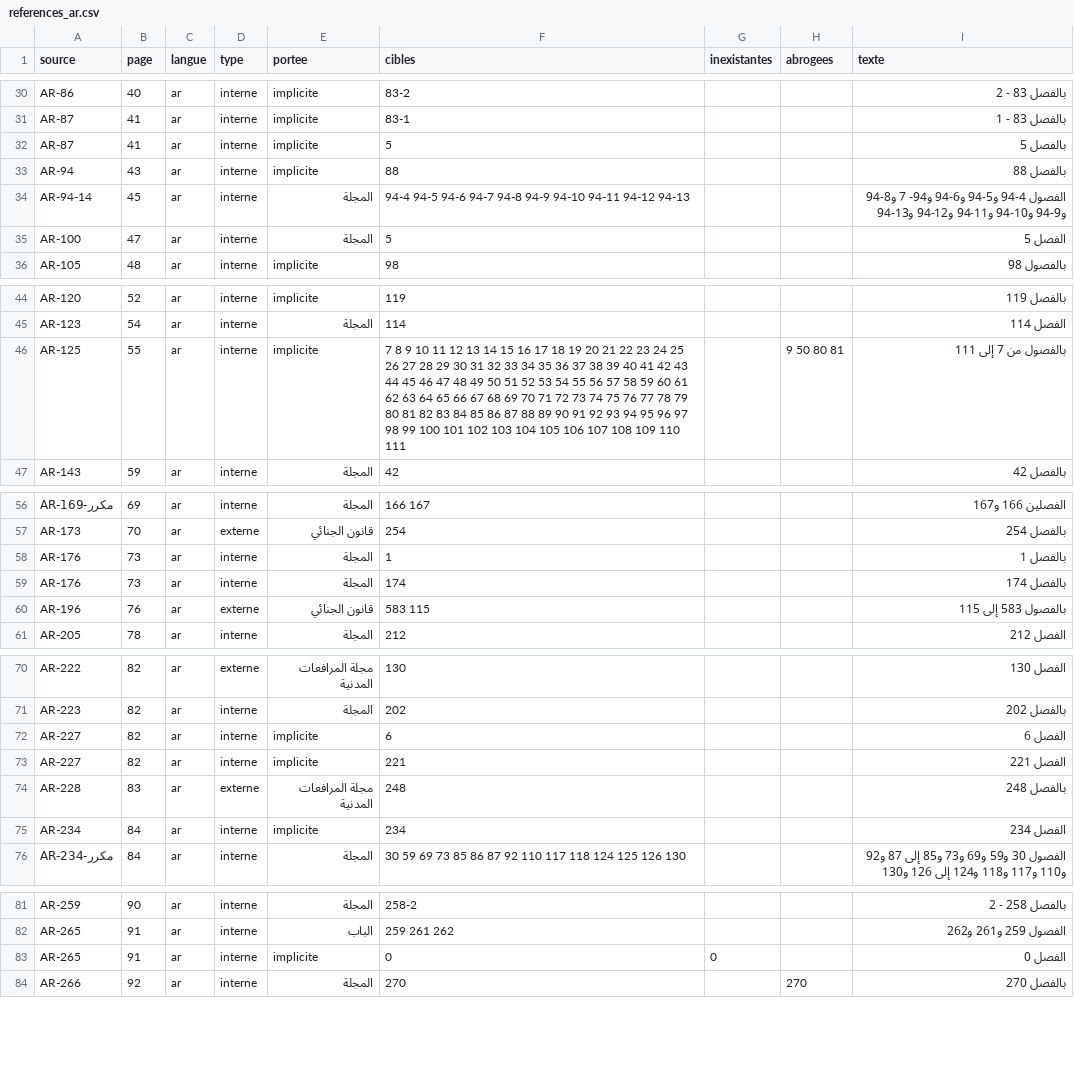
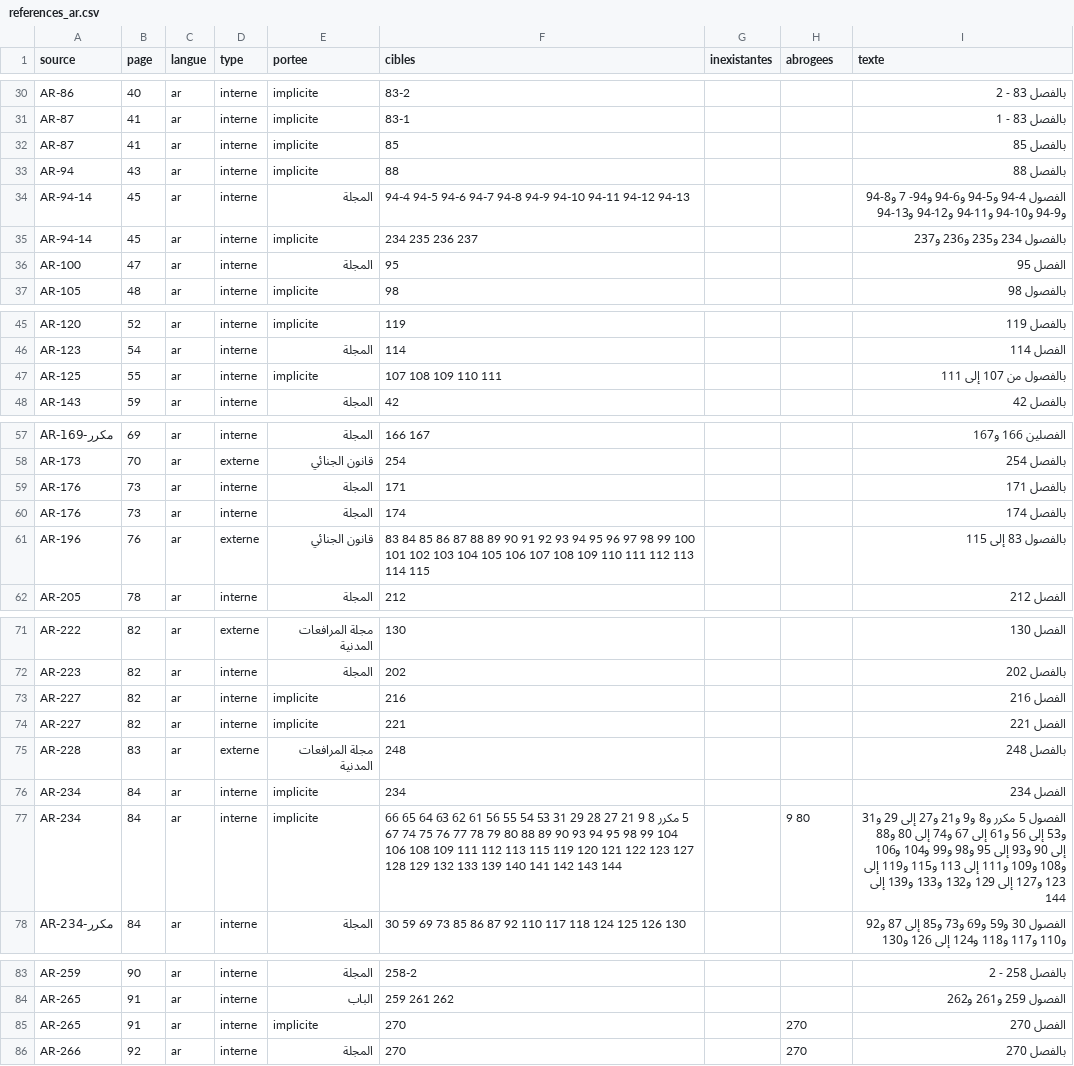
Before and after one commit to kawtharjguirim/LegalTN, a CSV file: reports/platinum/references/references_ar.csv, drawn as a sheet; only a part is shown, gaps mark what is left out; the diff covers the shown part only.

```diff
--- a/reports/platinum/references/references_ar.csv
+++ b/reports/platinum/references/references_ar.csv
@@ -31,6 +31,7 @@ AR-86,40,ar,interne,implicite,83-2,,,بالفصل 83 - 2
 AR-87,41,ar,interne,implicite,83-1,,,بالفصل 83 - 1
-AR-87,41,ar,interne,implicite,5,,,بالفصل 5
+AR-87,41,ar,interne,implicite,85,,,بالفصل 85
 AR-94,43,ar,interne,implicite,88,,,بالفصل 88
 AR-94-14,45,ar,interne,المجلة,94-4 94-5 94-6 94-7 94-8 94-9 94-10 94-11 94-12 94-13,,,الفصول 4-94 و5-94 و6-94 و94- 7 و8-94 و9-94 و10-94 و11-94 و12-94 و13-94
-AR-100,47,ar,interne,المجلة,5,,,الفصل 5
+AR-94-14,45,ar,interne,implicite,234 235 236 237,,,بالفصول 234 و235 و236 و237
+AR-100,47,ar,interne,المجلة,95,,,الفصل 95
 AR-105,48,ar,interne,implicite,98,,,بالفصول 98
@@ -45,3 +46,3 @@ AR-120,52,ar,interne,implicite,119,,,بالفصل 119
 AR-123,54,ar,interne,المجلة,114,,,الفصل 114
-AR-125,55,ar,interne,implicite,7 8 9 10 11 12 13 14 15 16 17 18 19 20 21 22 23 24 25 26 27 28 29 30 31 32 33 34 35 36 37 38 39 40 41 42 43 44 45 46 47 48 49 50 51 52 53 54 55 56 57 58 59 60 61 62 63 64 65 66 67 68 69 70 71 72 73 74 75 76 77 78 79 80 81 82 83 84 85 86 87 88 89 90 91 92 93 94 95 96 97 98 99 100 101 102 103 104 105 106 107 108 109 110 111,,9 50 80 81,بالفصول من 7 إلى 111
+AR-125,55,ar,interne,implicite,107 108 109 110 111,,,بالفصول من 107 إلى 111
 AR-143,59,ar,interne,المجلة,42,,,بالفصل 42
@@ -57,5 +58,5 @@ AR-169-مكرر,69,ar,interne,المجلة,166 167,,,الفصلين 166 و167
 AR-173,70,ar,externe,قانون الجنائي,254,,,بالفصل 254
-AR-176,73,ar,interne,المجلة,1,,,بالفصل 1
+AR-176,73,ar,interne,المجلة,171,,,بالفصل 171
 AR-176,73,ar,interne,المجلة,174,,,بالفصل 174
-AR-196,76,ar,externe,قانون الجنائي,583 115,,,بالفصول 583 إلى 115
+AR-196,76,ar,externe,قانون الجنائي,83 84 85 86 87 88 89 90 91 92 93 94 95 96 97 98 99 100 101 102 103 104 105 106 107 108 109 110 111 112 113 114 115,,,بالفصول 83 إلى 115
 AR-205,78,ar,interne,المجلة,212,,,الفصل 212
@@ -71,3 +72,3 @@ AR-222,82,ar,externe,مجلة المرافعات المدنية,130,,,الفصل
 AR-223,82,ar,interne,المجلة,202,,,بالفصل 202
-AR-227,82,ar,interne,implicite,6,,,الفصل 6
+AR-227,82,ar,interne,implicite,216,,,الفصل 216
 AR-227,82,ar,interne,implicite,221,,,الفصل 221
@@ -75,2 +76,3 @@ AR-228,83,ar,externe,مجلة المرافعات المدنية,248,,,بالفص
 AR-234,84,ar,interne,implicite,234,,,الفصل 234
+AR-234,84,ar,interne,implicite,5 مكرر 8 9 21 27 28 29 31 53 54 55 56 61 62 63 64 65 66 67 74 75 76 77 78 79 80 88 89 90 93 94 95 98 99 104 106 108 109 111 112 113 115 119 120 121 122 123 127 128 129 132 133 139 140 141 142 143 144,,9 80,الفصول 5 مكرر و8 و9 و21 و27 إلى 29 و31 و53 إلى 56 و61 إلى 67 و74 إلى 80 و88 إلى 90 و93 إلى 95 و98 و99 و104 و106 و108 و109 و111 إلى 113 و115 و119 إلى 123 و127 إلى 129 و132 و133 و139 إلى 144
 AR-234-مكرر,84,ar,interne,المجلة,30 59 69 73 85 86 87 92 110 117 118 124 125 126 130,,,الفصول 30 و59 و69 و73 و85 إلى 87 و92 و110 و117 و118 و124 إلى 126 و130
@@ -82,3 +84,3 @@ AR-259,90,ar,interne,المجلة,258-2,,,بالفصل 258 - 2
 AR-265,91,ar,interne,الباب,259 261 262,,,الفصول 259 و261 و262
-AR-265,91,ar,interne,implicite,0,0,,الفصل 0
+AR-265,91,ar,interne,implicite,270,,270,الفصل 270
 AR-266,92,ar,interne,المجلة,270,,270,بالفصل 270
```
Also changed, not shown: 3 edited cells elsewhere in this file, reports/platinum/references/coherence_ar_fr.csv, reports/platinum/references/graphe_ar.csv, 34 other files.
